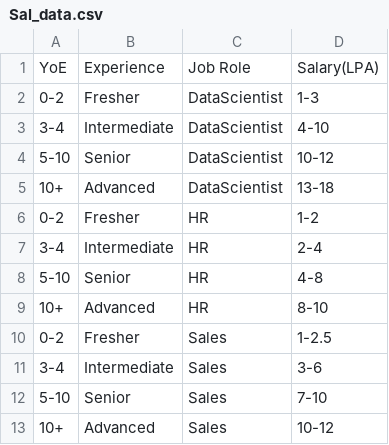
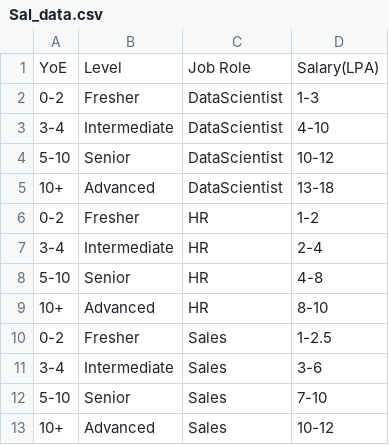
Before and after one commit to shanthosh-SP/resume-parser, a CSV file: Sal_data.csv, drawn as a sheet.

Commit message:
Update Sal_data.csv

```diff
--- a/Sal_data.csv
+++ b/Sal_data.csv
@@ -1,2 +1,2 @@
-YoE,Experience,Job Role,Salary(LPA)
+YoE,Level,Job Role,Salary(LPA)
 0-2,Fresher,DataScientist,1-3
```
